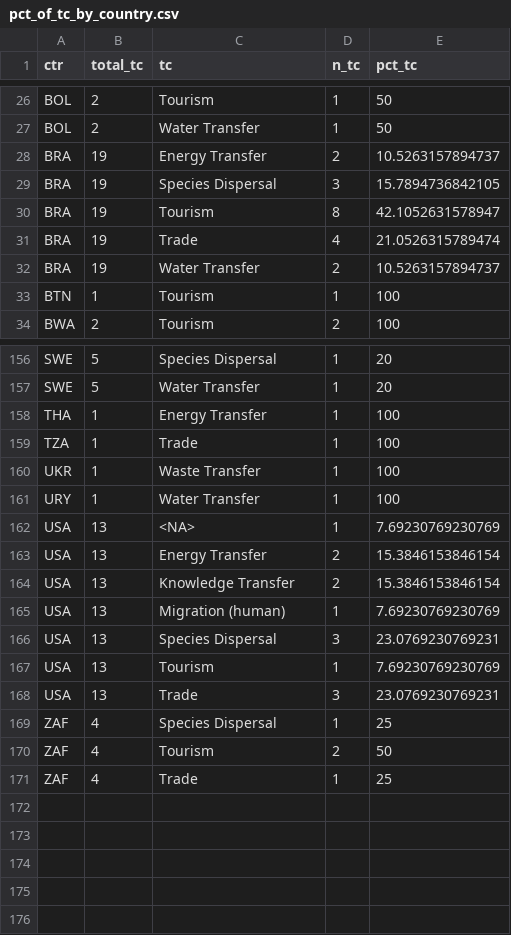
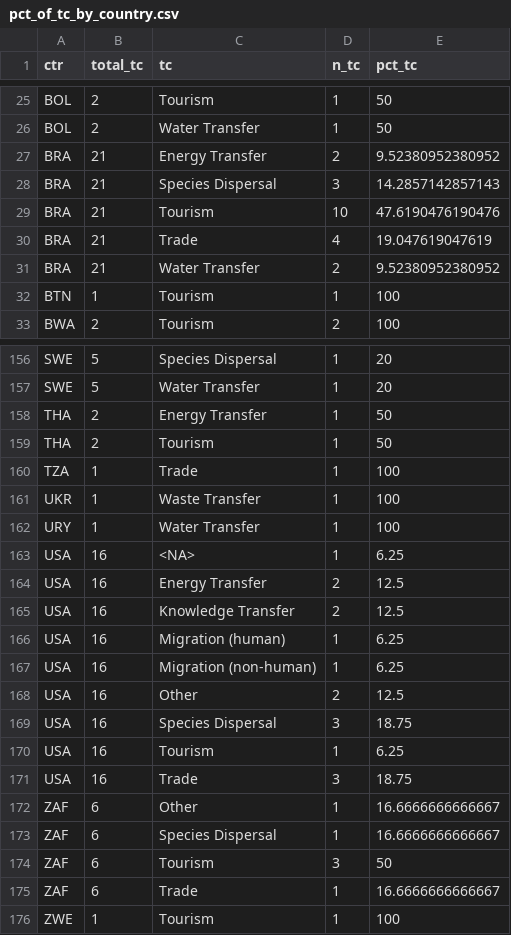
Before and after one commit to hovisci/MCBD, a CSV file: data/pct_of_tc_by_country.csv, drawn as a sheet; only a part is shown, gaps mark what is left out; the diff covers the shown part only.

Commit message:
update based on yuqian's email: "Sorry, I must have overlooked Ming's response for these papers. I found an email (on May 18) - Countries Analyzed: #396(Australia), #2284(Botswana, South Africa, and Zimbabwe). Also, list_countries for paper_id # 4574 are "Mongolia, India, and China"."

```diff
--- a/data/pct_of_tc_by_country.csv
+++ b/data/pct_of_tc_by_country.csv
@@ -27,7 +26,7 @@
 "BOL",2,"Water Transfer",1,50
-"BRA",19,"Energy Transfer",2,10.5263157894737
-"BRA",19,"Species Dispersal",3,15.7894736842105
-"BRA",19,"Tourism",8,42.1052631578947
-"BRA",19,"Trade",4,21.0526315789474
-"BRA",19,"Water Transfer",2,10.5263157894737
+"BRA",21,"Energy Transfer",2,9.52380952380952
+"BRA",21,"Species Dispersal",3,14.2857142857143
+"BRA",21,"Tourism",10,47.6190476190476
+"BRA",21,"Trade",4,19.047619047619
+"BRA",21,"Water Transfer",2,9.52380952380952
 "BTN",1,"Tourism",1,100
@@ -157,3 +157,4 @@
 "SWE",5,"Water Transfer",1,20
-"THA",1,"Energy Transfer",1,100
+"THA",2,"Energy Transfer",1,50
+"THA",2,"Tourism",1,50
 "TZA",1,"Trade",1,100
@@ -161,11 +162,15 @@
 "URY",1,"Water Transfer",1,100
-"USA",13,"<NA>",1,7.69230769230769
-"USA",13,"Energy Transfer",2,15.3846153846154
-"USA",13,"Knowledge Transfer",2,15.3846153846154
-"USA",13,"Migration (human)",1,7.69230769230769
-"USA",13,"Species Dispersal",3,23.0769230769231
-"USA",13,"Tourism",1,7.69230769230769
-"USA",13,"Trade",3,23.0769230769231
-"ZAF",4,"Species Dispersal",1,25
-"ZAF",4,"Tourism",2,50
-"ZAF",4,"Trade",1,25
+"USA",16,"<NA>",1,6.25
+"USA",16,"Energy Transfer",2,12.5
+"USA",16,"Knowledge Transfer",2,12.5
+"USA",16,"Migration (human)",1,6.25
+"USA",16,"Migration (non-human)",1,6.25
+"USA",16,"Other",2,12.5
+"USA",16,"Species Dispersal",3,18.75
+"USA",16,"Tourism",1,6.25
+"USA",16,"Trade",3,18.75
+"ZAF",6,"Other",1,16.6666666666667
+"ZAF",6,"Species Dispersal",1,16.6666666666667
+"ZAF",6,"Tourism",3,50
+"ZAF",6,"Trade",1,16.6666666666667
+"ZWE",1,"Tourism",1,100
```
Also changed, not shown: 1 added row, 1 removed row and 38 edited cells elsewhere in this file, 24 other files.
